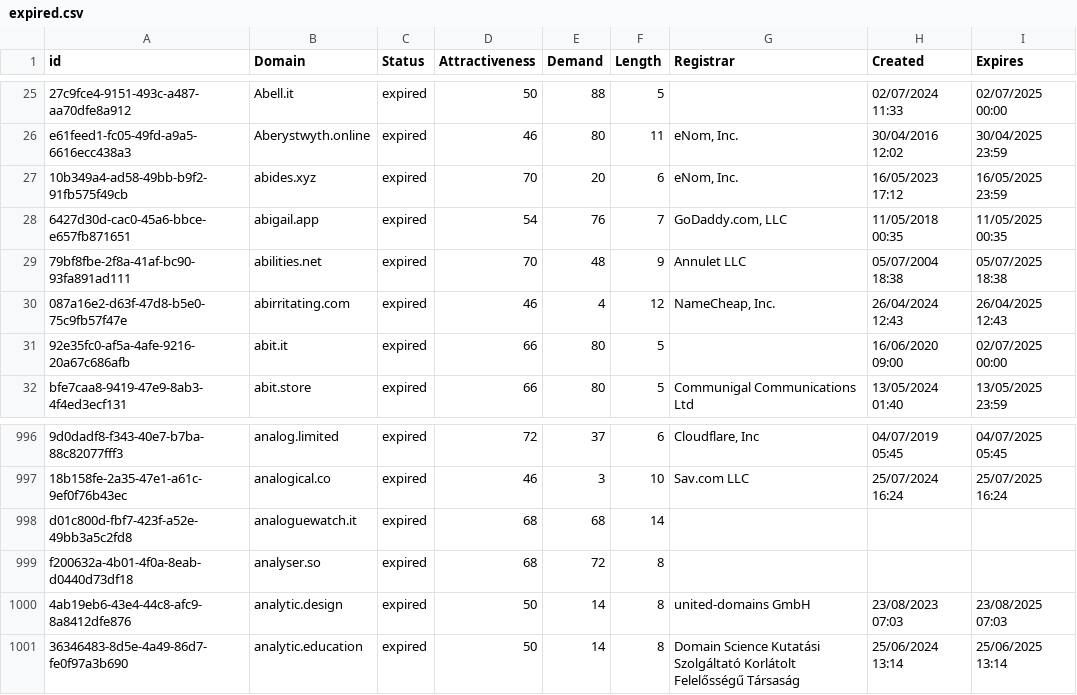
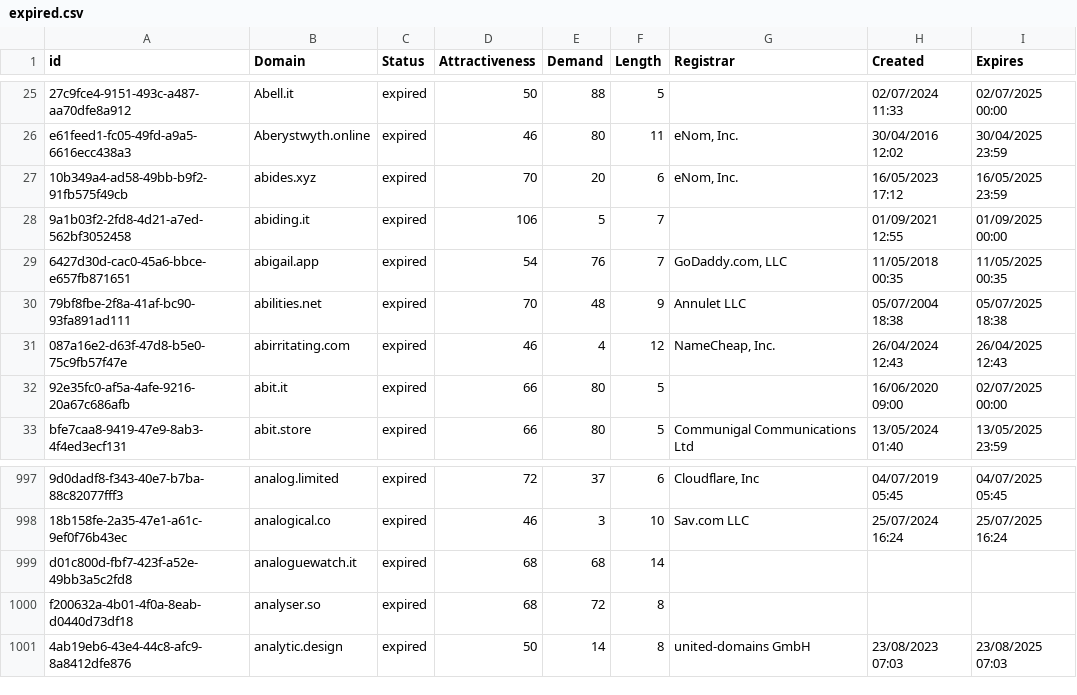
Before and after one commit to UniqueDomains/expired-oneword-domains, a CSV file: expired.csv, drawn as a sheet; only a part is shown, gaps mark what is left out.

Commit message:
Domains update

```diff
--- a/expired.csv
+++ b/expired.csv
@@ -27,2 +27,3 @@ e61feed1-fc05-49fd-a9a5-6616ecc438a3,Aberystwyth.online,expired,46,80,11,"eNom,
 10b349a4-ad58-49bb-b9f2-91fb575f49cb,abides.xyz,expired,70,20,6,"eNom, Inc.",16/05/2023 17:12,16/05/2025 23:59
+9a1b03f2-2fd8-4d21-a7ed-562bf3052458,abiding.it,expired,106,5,7,,01/09/2021 12:55,01/09/2025 00:00
 6427d30d-cac0-45a6-bbce-e657fb871651,abigail.app,expired,54,76,7,"GoDaddy.com, LLC",11/05/2018 00:35,11/05/2025 00:35
@@ -1000,2 +1001 @@ f200632a-4b01-4f0a-8eab-d0440d73df18,analyser.so,expired,68,72,8,,,
 4ab19eb6-43e4-44c8-afc9-8a8412dfe876,analytic.design,expired,50,14,8,united-domains GmbH,23/08/2023 07:03,23/08/2025 07:03
-36346483-8d5e-4a49-86d7-fe0f97a3b690,analytic.education,expired,50,14,8,Domain Science Kutatási Szolgáltató Korlátolt Felelősségű Társaság,25/06/2024 13:14,25/06/2025 13:14
```
Also changed, not shown: 2 other files.
